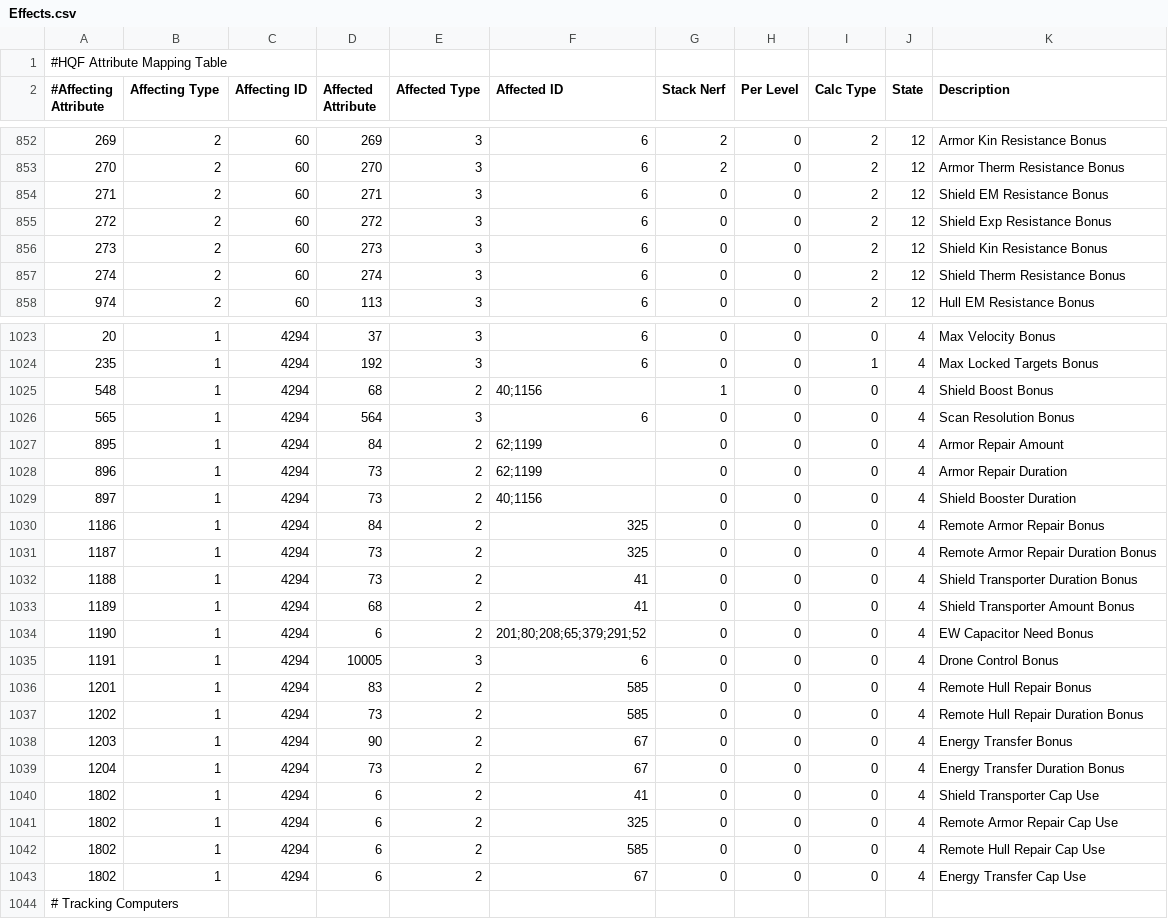
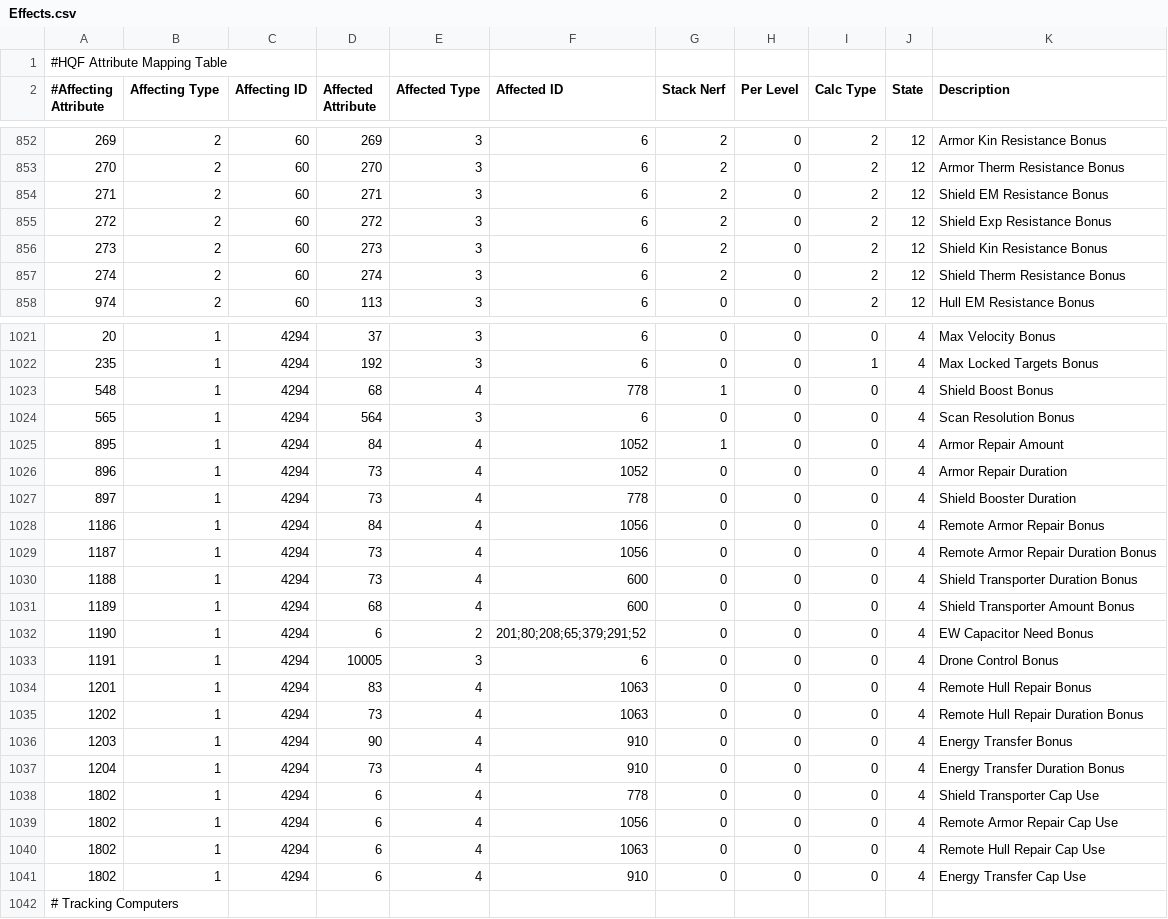
Before and after one commit to kmainyu/EveHQ, a CSV file: EveHQ.HQF/Resources/Effects.csv, drawn as a sheet; only a part is shown, gaps mark what is left out; the diff covers the shown part only.

```diff
--- a/EveHQ.HQF/Resources/Effects.csv
+++ b/EveHQ.HQF/Resources/Effects.csv
@@ -853,6 +853,6 @@
 270,2,60,270,3,6,2,0,2,12,Armor Therm Resistance Bonus
-271,2,60,271,3,6,0,0,2,12,Shield EM Resistance Bonus
-272,2,60,272,3,6,0,0,2,12,Shield Exp Resistance Bonus
-273,2,60,273,3,6,0,0,2,12,Shield Kin Resistance Bonus
-274,2,60,274,3,6,0,0,2,12,Shield Therm Resistance Bonus
+271,2,60,271,3,6,2,0,2,12,Shield EM Resistance Bonus
+272,2,60,272,3,6,2,0,2,12,Shield Exp Resistance Bonus
+273,2,60,273,3,6,2,0,2,12,Shield Kin Resistance Bonus
+274,2,60,274,3,6,2,0,2,12,Shield Therm Resistance Bonus
 974,2,60,113,3,6,0,0,2,12,Hull EM Resistance Bonus
@@ -1024,21 +1022,21 @@
 235,1,4294,192,3,6,0,0,1,4,Max Locked Targets Bonus
-548,1,4294,68,2,40;1156,1,0,0,4,Shield Boost Bonus
+548,1,4294,68,4,778,1,0,0,4,Shield Boost Bonus
 565,1,4294,564,3,6,0,0,0,4,Scan Resolution Bonus
-895,1,4294,84,2,62;1199,0,0,0,4,Armor Repair Amount
-896,1,4294,73,2,62;1199,0,0,0,4,Armor Repair Duration
-897,1,4294,73,2,40;1156,0,0,0,4,Shield Booster Duration
-1186,1,4294,84,2,325,0,0,0,4,Remote Armor Repair Bonus
-1187,1,4294,73,2,325,0,0,0,4,Remote Armor Repair Duration Bonus
-1188,1,4294,73,2,41,0,0,0,4,Shield Transporter Duration Bonus
-1189,1,4294,68,2,41,0,0,0,4,Shield Transporter Amount Bonus
+895,1,4294,84,4,1052,1,0,0,4,Armor Repair Amount
+896,1,4294,73,4,1052,0,0,0,4,Armor Repair Duration
+897,1,4294,73,4,778,0,0,0,4,Shield Booster Duration
+1186,1,4294,84,4,1056,0,0,0,4,Remote Armor Repair Bonus
+1187,1,4294,73,4,1056,0,0,0,4,Remote Armor Repair Duration Bonus
+1188,1,4294,73,4,600,0,0,0,4,Shield Transporter Duration Bonus
+1189,1,4294,68,4,600,0,0,0,4,Shield Transporter Amount Bonus
 1190,1,4294,6,2,201;80;208;65;379;291;52,0,0,0,4,EW Capacitor Need Bonus
 1191,1,4294,10005,3,6,0,0,0,4,Drone Control Bonus
-1201,1,4294,83,2,585,0,0,0,4,Remote Hull Repair Bonus
-1202,1,4294,73,2,585,0,0,0,4,Remote Hull Repair Duration Bonus
-1203,1,4294,90,2,67,0,0,0,4,Energy Transfer Bonus
-1204,1,4294,73,2,67,0,0,0,4,Energy Transfer Duration Bonus
-1802,1,4294,6,2,41,0,0,0,4,Shield Transporter Cap Use
-1802,1,4294,6,2,325,0,0,0,4,Remote Armor Repair Cap Use
-1802,1,4294,6,2,585,0,0,0,4,Remote Hull Repair Cap Use
-1802,1,4294,6,2,67,0,0,0,4,Energy Transfer Cap Use
+1201,1,4294,83,4,1063,0,0,0,4,Remote Hull Repair Bonus
+1202,1,4294,73,4,1063,0,0,0,4,Remote Hull Repair Duration Bonus
+1203,1,4294,90,4,910,0,0,0,4,Energy Transfer Bonus
+1204,1,4294,73,4,910,0,0,0,4,Energy Transfer Duration Bonus
+1802,1,4294,6,4,778,0,0,0,4,Shield Transporter Cap Use
+1802,1,4294,6,4,1056,0,0,0,4,Remote Armor Repair Cap Use
+1802,1,4294,6,4,1063,0,0,0,4,Remote Hull Repair Cap Use
+1802,1,4294,6,4,910,0,0,0,4,Energy Transfer Cap Use
 # Tracking Computers,,,,,,,,,,
```
Also changed, not shown: 2 removed rows and 51 edited cells elsewhere in this file, 2 other files.
